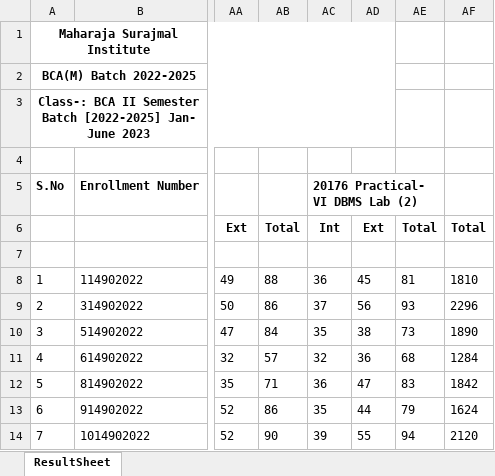
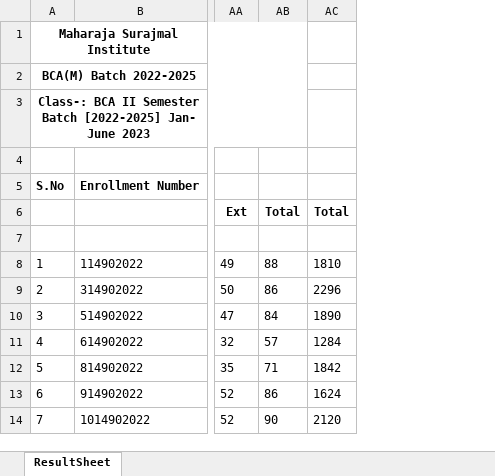
Before and after one commit to namansethi13/minor-project, an Excel workbook: format_1/sem3.xlsx, sheet ResultSheet, drawn as a sheet; only a part is shown, gaps mark what is left out; values as stored, in another font and other column widths than the file's, no borders; the diff names each change by its address in the sheet, - before the commit and + after, or states it on an @@ line.

Commit message:
Format 1 done

```diff
--- a/format_1/sem3.xlsx (sheet ResultSheet)
+++ b/format_1/sem3.xlsx (sheet ResultSheet)
-column AC, rows 5-14: 20176 Practical- VI DBMS Lab (2) | Int |  | 36 | 37 | 35 | 32 | 36 | 35 | 39
-column AD, rows 6-14: Ext |  | 45 | 56 | 38 | 36 | 47 | 44 | 55
-column AE, rows 6-14: Total |  | 81 | 93 | 73 | 68 | 83 | 79 | 94
```
Also changed, not shown: 6 other files.
